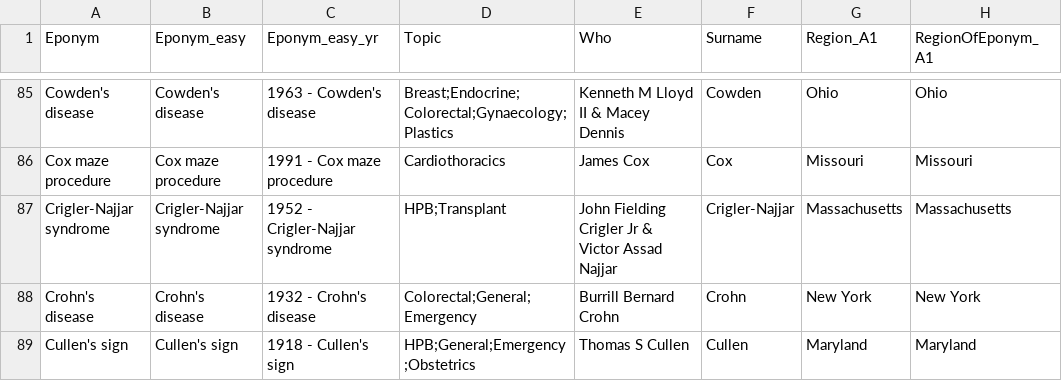
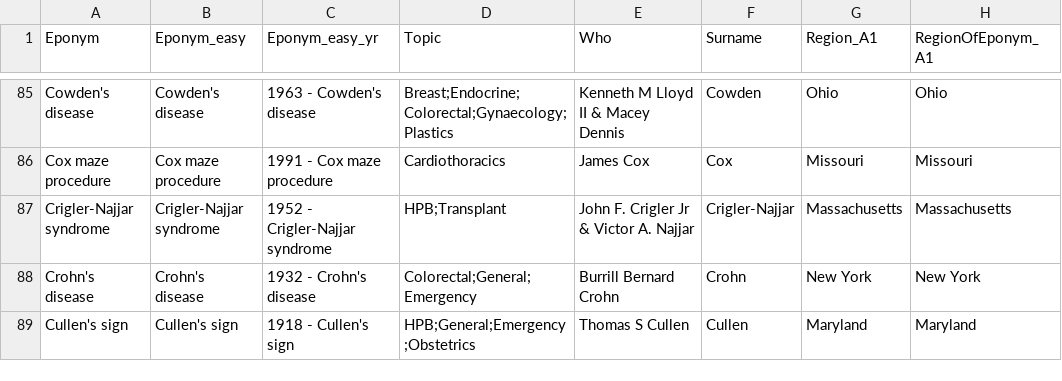
Before and after one commit to HayesAJ83/LastGo01, a CSV file: static/database/Eps4SN_lite.csv, drawn as a sheet; only a part is shown, gaps mark what is left out; the diff names each change by its address in the sheet, - before the commit and + after, or states it on an @@ line.

Commit message:
Add files via upload

```diff
--- a/static/database/Eps4SN_lite.csv
+++ b/static/database/Eps4SN_lite.csv
-E87 (Who): John Fielding Crigler Jr & Victor Assad Najjar
+E87 (Who): John F. Crigler Jr & Victor A. Najjar
```
